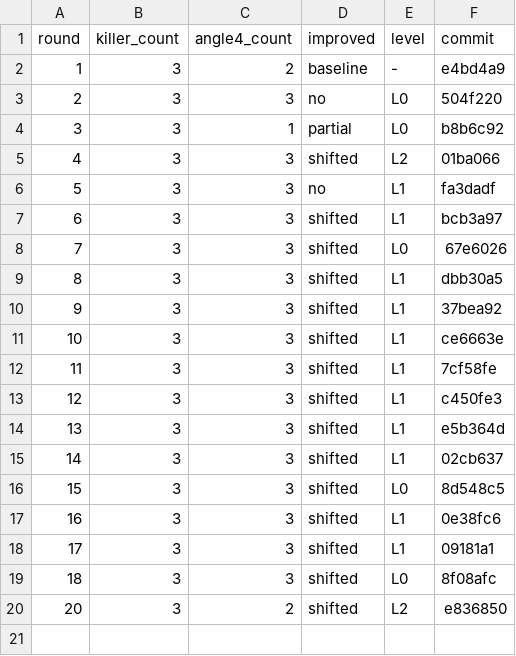
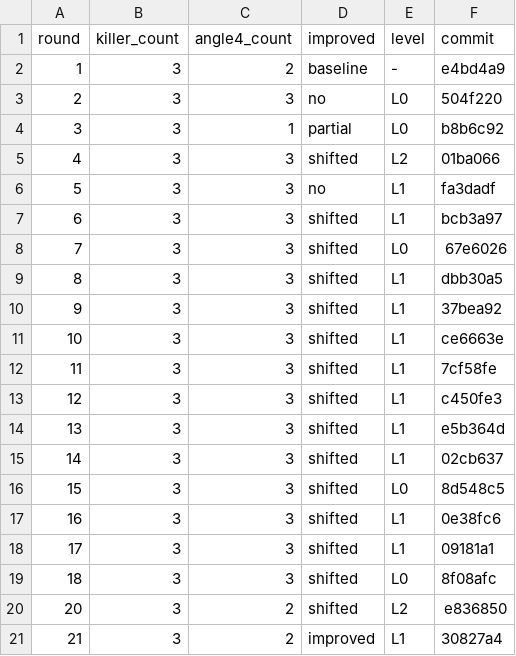
Before and after one commit to ziyangliu-666/ssFlow, a TSV file: review-loop/metrics.tsv, drawn as a sheet; the diff names each change by its address in the sheet, - before the commit and + after, or states it on an @@ line.

```diff
--- a/review-loop/metrics.tsv
+++ b/review-loop/metrics.tsv
+row 21: 21 | 3 | 2 | improved | L1 | 30827a4
```
Also changed, not shown: 2 other files.
